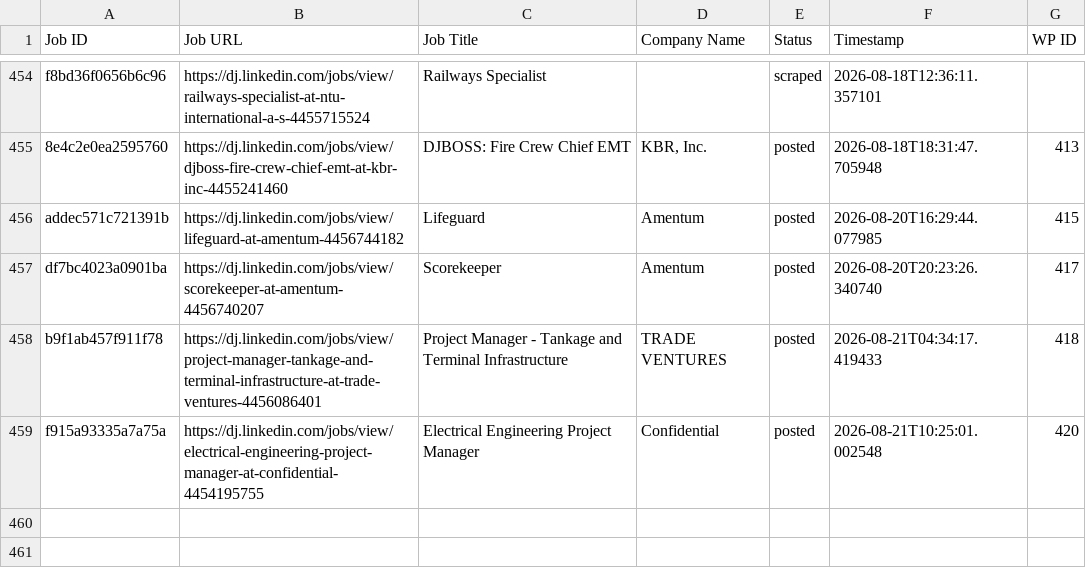
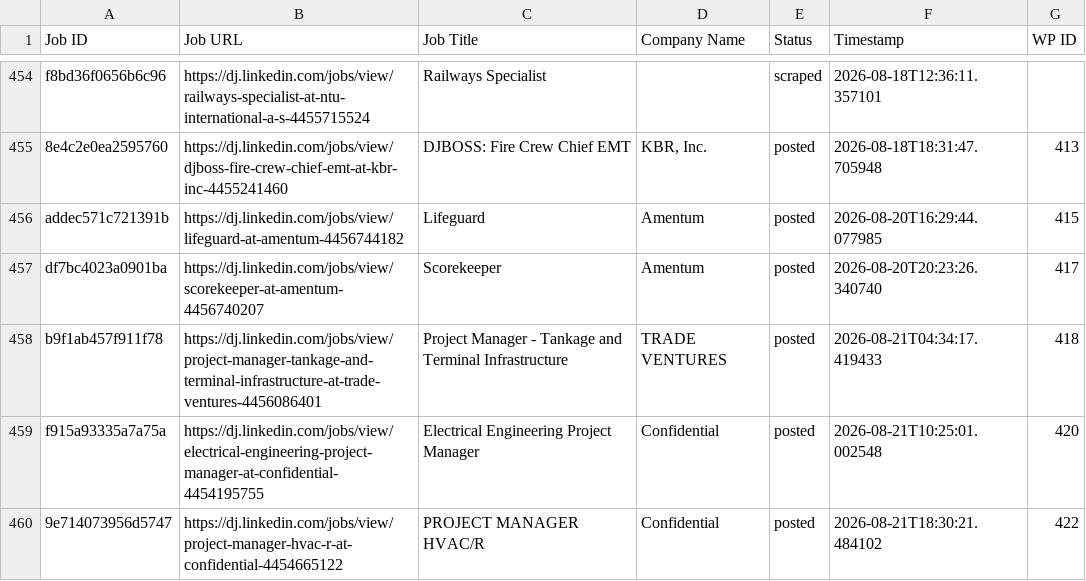
Before and after one commit to innovationinc2000/dj, a CSV file: processed_jobs.csv, drawn as a sheet; only a part is shown, gaps mark what is left out.

```diff
--- a/processed_jobs.csv
+++ b/processed_jobs.csv
@@ -463 +463,2 @@ b9f1ab457f911f78,https://dj.linkedin.com/jobs/view/project-manager-tankage-and-t
 f915a93335a7a75a,https://dj.linkedin.com/jobs/view/electrical-engineering-project-manager-at-confidential-4454195755,Electrical Engineering Project Manager,Confidential,posted,2026-08-21T10:25:01.002548,420
+9e714073956d5747,https://dj.linkedin.com/jobs/view/project-manager-hvac-r-at-confidential-4454665122,PROJECT MANAGER HVAC/R,Confidential,posted,2026-08-21T18:30:21.484102,422
```
